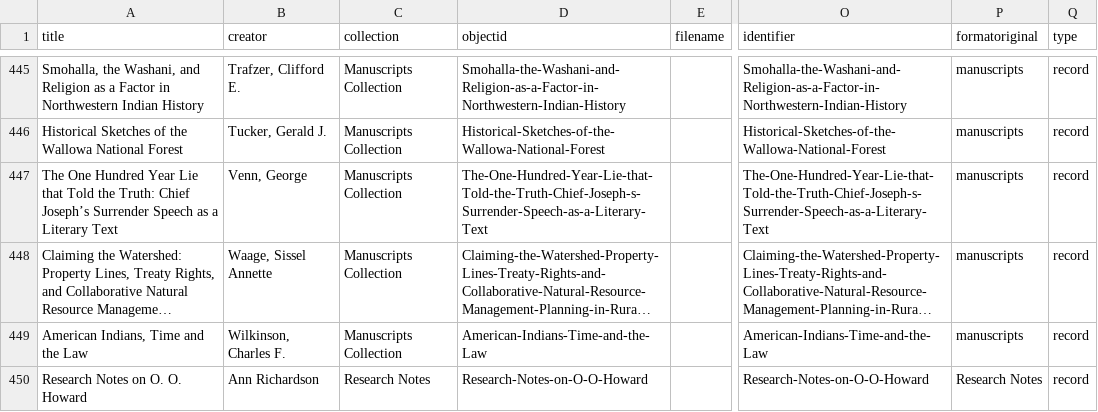
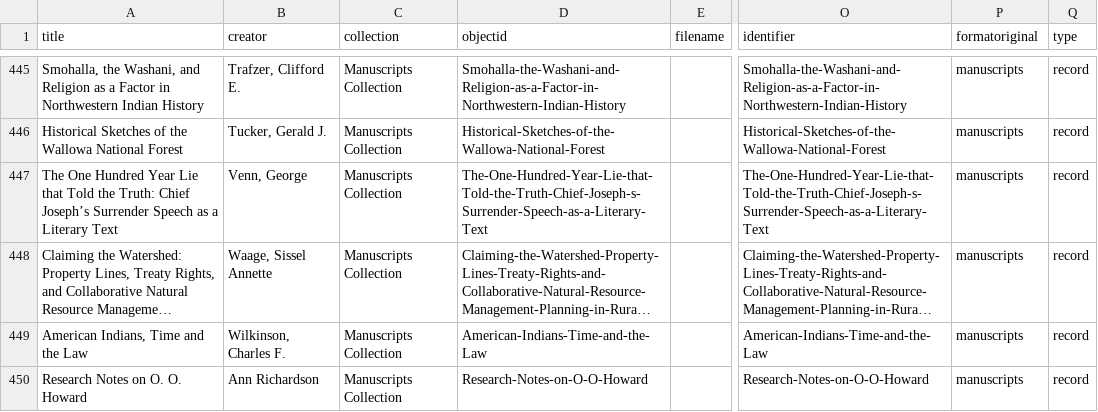
Before and after one commit to josephylibrary/collections, a CSV file: _data/collections.csv, drawn as a sheet; only a part is shown, gaps mark what is left out; long unchanged cells end in …; the diff covers the shown part only; the diff names each change by its address in the sheet, - before the commit and + after, or states it on an @@ line.

Commit message:
Change Research Notes to Manuscripts

```diff
--- a/_data/collections.csv
+++ b/_data/collections.csv
-C450 (collection): Research Notes
+C450 (collection): Manuscripts Collection
-P450 (formatoriginal): Research Notes
+P450 (formatoriginal): manuscripts
```
Also changed, not shown: 3 added rows elsewhere in this file.
